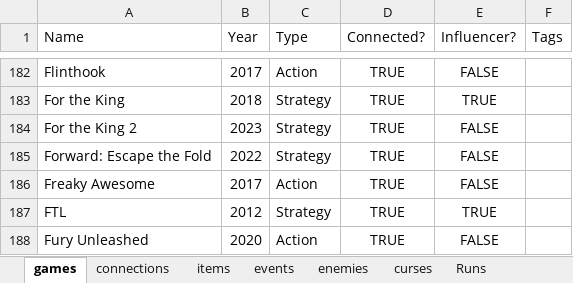
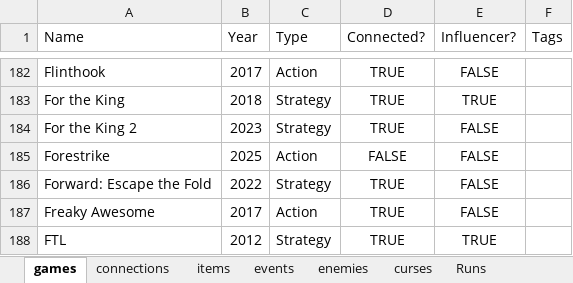
Before and after one commit to batsling/Roguelike-like, an Excel workbook: Roguelikes.xlsx, sheet games, drawn as a sheet; only a part is shown, gaps mark what is left out; the shorter side is filled out with more unchanged rows; values as stored, in another font and other column widths than the file's, no borders; table styles not drawn; the diff names each change by its address in the sheet, - before the commit and + after, or states it on an @@ line.

```diff
--- a/Roguelikes.xlsx (sheet games)
+++ b/Roguelikes.xlsx (sheet games)
+row 185: Forestrike | 2025 | Action | FALSE | FALSE
```
Also changed, not shown: sheet events, sheet Runs, sheet items.
